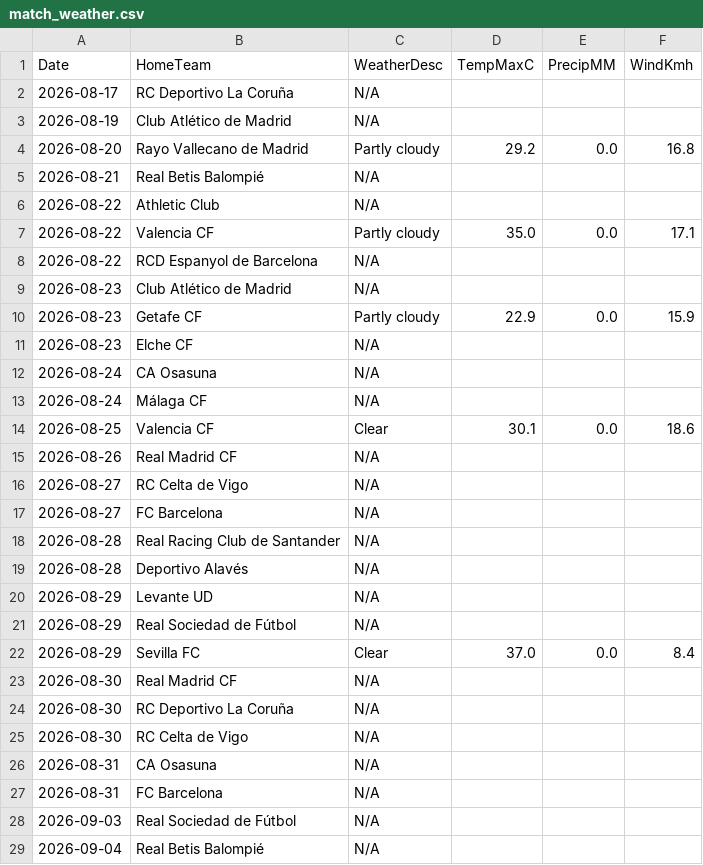
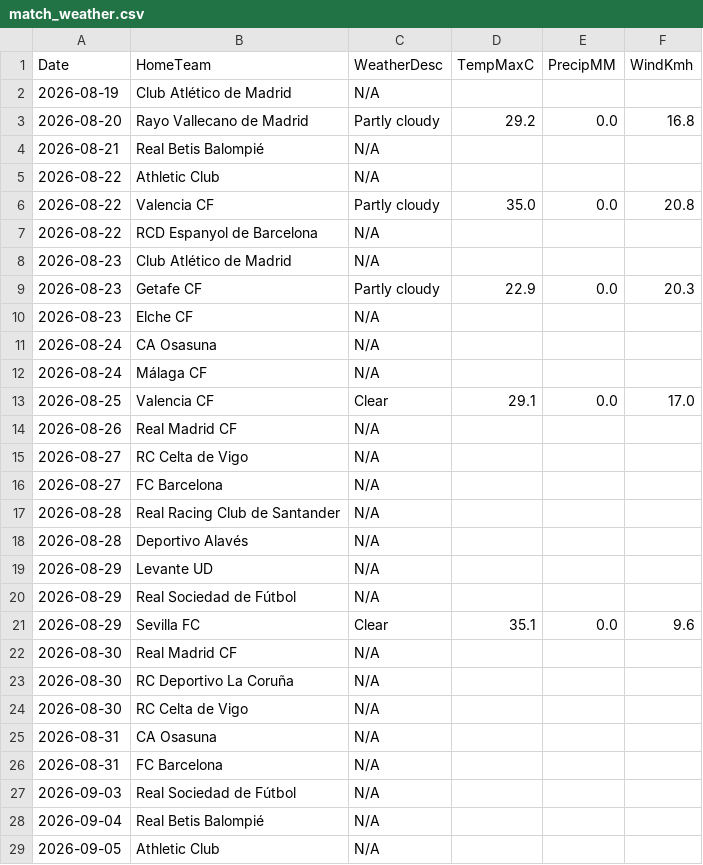
Before and after one commit to gmalbert/la-liga, a CSV file: data_files/raw/match_weather.csv, drawn as a sheet; only a part is shown; the shorter side is filled out with more unchanged rows.

```diff
--- a/data_files/raw/match_weather.csv
+++ b/data_files/raw/match_weather.csv
@@ -1,3 +1,2 @@
 Date,HomeTeam,WeatherDesc,TempMaxC,PrecipMM,WindKmh
-2026-08-17,RC Deportivo La Coruña,N/A,,,
 2026-08-19,Club Atlético de Madrid,N/A,,,
@@ -6,6 +5,6 @@ Date,HomeTeam,WeatherDesc,TempMaxC,PrecipMM,WindKmh
 2026-08-22,Athletic Club,N/A,,,
-2026-08-22,Valencia CF,Partly cloudy,35.0,0.0,17.1
+2026-08-22,Valencia CF,Partly cloudy,35.0,0.0,20.8
 2026-08-22,RCD Espanyol de Barcelona,N/A,,,
 2026-08-23,Club Atlético de Madrid,N/A,,,
-2026-08-23,Getafe CF,Partly cloudy,22.9,0.0,15.9
+2026-08-23,Getafe CF,Partly cloudy,22.9,0.0,20.3
 2026-08-23,Elche CF,N/A,,,
@@ -13,3 +12,3 @@ Date,HomeTeam,WeatherDesc,TempMaxC,PrecipMM,WindKmh
 2026-08-24,Málaga CF,N/A,,,
-2026-08-25,Valencia CF,Clear,30.1,0.0,18.6
+2026-08-25,Valencia CF,Clear,29.1,0.0,17.0
 2026-08-26,Real Madrid CF,N/A,,,
@@ -21,3 +20,3 @@ Date,HomeTeam,WeatherDesc,TempMaxC,PrecipMM,WindKmh
 2026-08-29,Real Sociedad de Fútbol,N/A,,,
-2026-08-29,Sevilla FC,Clear,37.0,0.0,8.4
+2026-08-29,Sevilla FC,Clear,35.1,0.0,9.6
 2026-08-30,Real Madrid CF,N/A,,,
```
Also changed, not shown: data_files/raw/odds.csv, data_files/upcoming_fixtures.csv, 4 other files.
